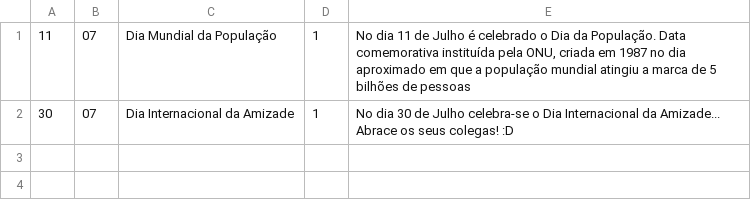
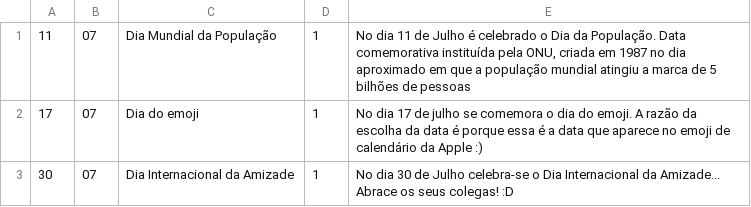
Before and after one commit to joseims/melhorpiorcalendario, a CSV file: dados/jul.csv, drawn as a sheet.

Commit message:
Adiciona o dia do emoji em 17 de julho

```diff
--- a/dados/jul.csv
+++ b/dados/jul.csv
@@ -1,2 +1,3 @@
 11;07;Dia Mundial da População;1;No dia 11 de Julho é celebrado o Dia da População. Data comemorativa instituída pela ONU, criada em 1987 no dia aproximado em que a população mundial atingiu a marca de 5 bilhões de pessoas
+17;07;Dia do emoji;1;No dia 17 de julho se comemora o dia do emoji. A razão da escolha da data é porque essa é a data que aparece no emoji de calendário da Apple :)
 30;07;Dia Internacional da Amizade;1;No dia 30 de Julho celebra-se o Dia Internacional da Amizade... Abrace os seus colegas! :D
```
